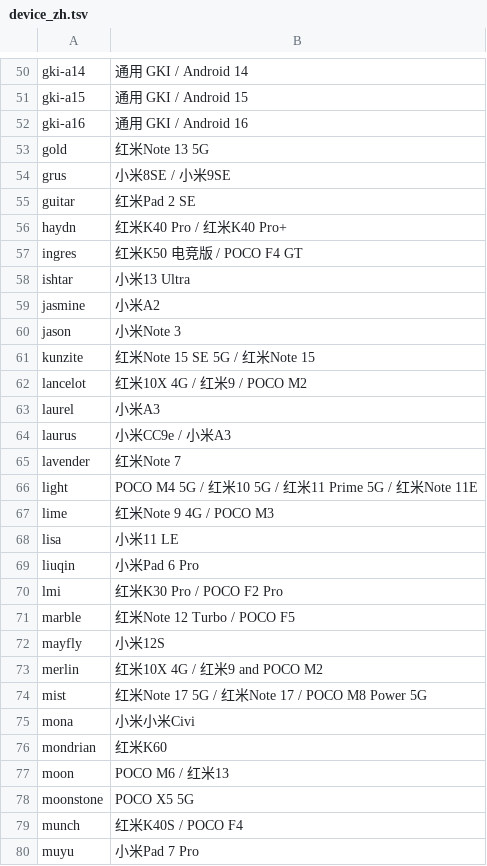
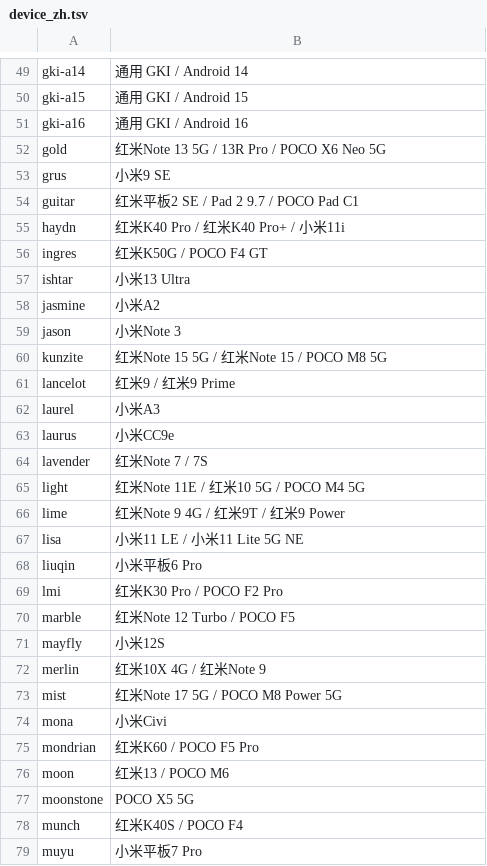
Before and after one commit to josefelix051994/sukisu-kernel-builder, a TSV file: tools/device_zh.tsv, drawn as a sheet; only a part is shown, gaps mark what is left out; the diff covers the shown part only.

```diff
--- a/tools/device_zh.tsv
+++ b/tools/device_zh.tsv
@@ -52,7 +51,7 @@ gki-a15	通用 GKI / Android 15
 gki-a16	通用 GKI / Android 16
-gold	红米Note 13 5G
-grus	小米8SE / 小米9SE
-guitar	红米Pad 2 SE
-haydn	红米K40 Pro / 红米K40 Pro+
-ingres	红米K50 电竞版 / POCO F4 GT
+gold	红米Note 13 5G / 13R Pro / POCO X6 Neo 5G
+grus	小米9 SE
+guitar	红米平板2 SE / Pad 2 9.7 / POCO Pad C1
+haydn	红米K40 Pro / 红米K40 Pro+ / 小米11i
+ingres	红米K50G / POCO F4 GT
 ishtar	小米13 Ultra
@@ -60,11 +59,11 @@ jasmine	小米A2
 jason	小米Note 3
-kunzite	红米Note 15 SE 5G / 红米Note 15
-lancelot	红米10X 4G / 红米9 / POCO M2
+kunzite	红米Note 15 5G / 红米Note 15 / POCO M8 5G
+lancelot	红米9 / 红米9 Prime
 laurel	小米A3
-laurus	小米CC9e / 小米A3
-lavender	红米Note 7
-light	POCO M4 5G / 红米10 5G / 红米11 Prime 5G / 红米Note 11E
-lime	红米Note 9 4G / POCO M3
-lisa	小米11 LE
-liuqin	小米Pad 6 Pro
+laurus	小米CC9e
+lavender	红米Note 7 / 7S
+light	红米Note 11E / 红米10 5G / POCO M4 5G
+lime	红米Note 9 4G / 红米9T / 红米9 Power
+lisa	小米11 LE / 小米11 Lite 5G NE
+liuqin	小米平板6 Pro
 lmi	红米K30 Pro / POCO F2 Pro
@@ -72,9 +71,9 @@ marble	红米Note 12 Turbo / POCO F5
 mayfly	小米12S
-merlin	红米10X 4G / 红米9 and POCO M2
-mist	红米Note 17 5G / 红米Note 17 / POCO M8 Power 5G
-mona	小米小米Civi
-mondrian	红米K60
-moon	POCO M6 / 红米13
+merlin	红米10X 4G / 红米Note 9
+mist	红米Note 17 5G / POCO M8 Power 5G
+mona	小米Civi
+mondrian	红米K60 / POCO F5 Pro
+moon	红米13 / POCO M6
 moonstone	POCO X5 5G
 munch	红米K40S / POCO F4
-muyu	小米Pad 7 Pro
+muyu	小米平板7 Pro
```
Also changed, not shown: 1 added row, 2 removed rows and 87 edited cells elsewhere in this file, 7 other files.
